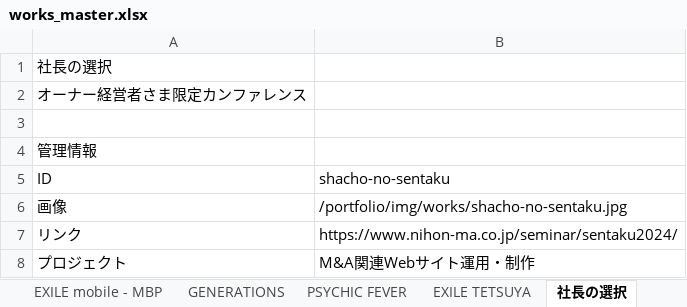
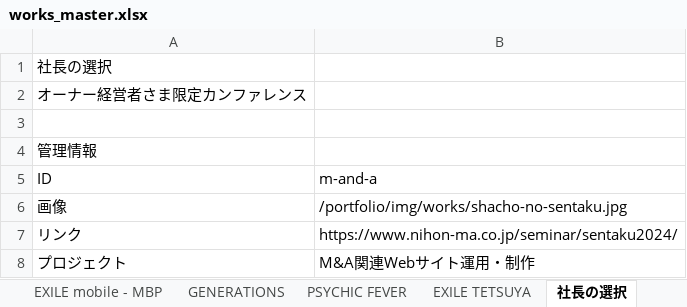
Before and after one commit to hiratsuka-r/portfolio, an Excel workbook: next-app/data/works_master.xlsx, sheet 社長の選択, drawn as a sheet; only a part is shown; values as stored, in another font and other column widths than the file's, no borders; the diff names each change by its address in the sheet, - before the commit and + after, or states it on an @@ line.

```diff
--- a/next-app/data/works_master.xlsx (sheet 社長の選択)
+++ b/next-app/data/works_master.xlsx (sheet 社長の選択)
-B5: shacho-no-sentaku
+B5: m-and-a
```
Also changed, not shown: sheet Fleet, sheet GENERATIONS, sheet EXILE TETSUYA, sheet PSYCHIC FEVER, sheet EXILE mobile - MBP, sheet EXILE TRIBE mobile, 1 more sheet, 4 other files.
